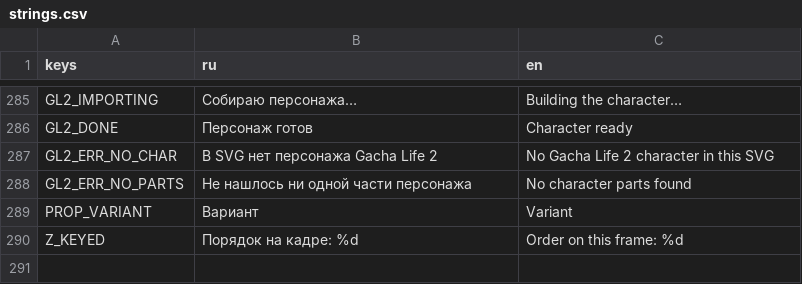
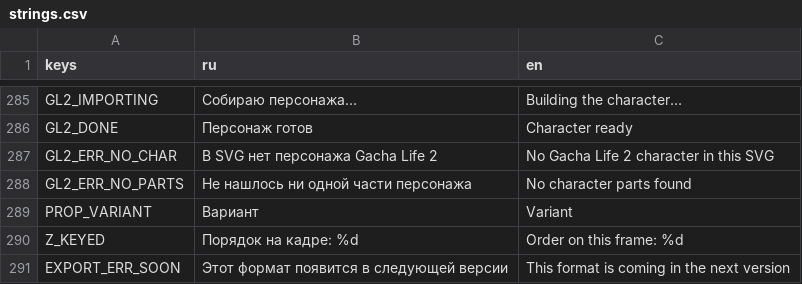
Before and after one commit to Anast00TT/Rigbit, a CSV file: rigbit/locale/strings.csv, drawn as a sheet; only a part is shown, gaps mark what is left out.

```diff
--- a/rigbit/locale/strings.csv
+++ b/rigbit/locale/strings.csv
@@ -302 +302,2 @@ PROP_VARIANT,Вариант,Variant
 Z_KEYED,Порядок на кадре: %d,Order on this frame: %d
+EXPORT_ERR_SOON,Этот формат появится в следующей версии,This format is coming in the next version
```
Also changed, not shown: 9 other files.
